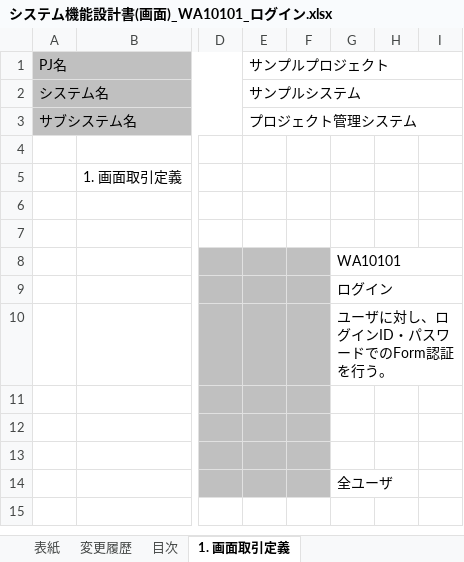
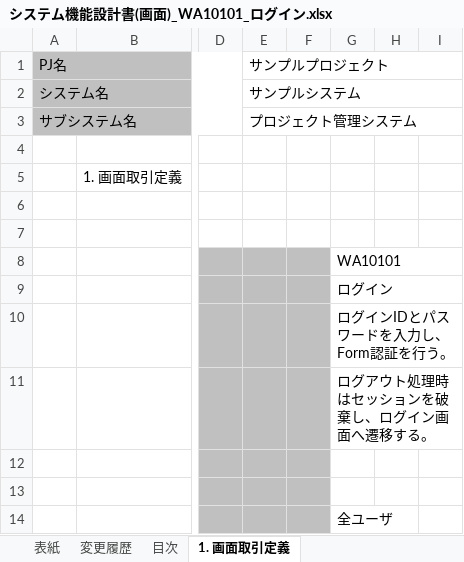
Before and after one commit to Fintan-contents/nablarch-system-development-guide, an Excel workbook: サンプルプロジェクト/設計書/A1_プロジェクト管理システム/030_アプリ設計/010_システム機能設計/システム機能設計書(画面)_WA10101_ログイン.xlsx, sheet 1. 画面取引定義, drawn as a sheet; only a part is shown, gaps mark what is left out; values as stored, in another font and other column widths than the file's, no borders; the diff names each change by its address in the sheet, - before the commit and + after, or states it on an @@ line.

```diff
--- a/サンプルプロジェクト/設計書/A1_プロジェクト管理システム/030_アプリ設計/010_システム機能設計/システム機能設計書(画面)_WA10101_ログイン.xlsx (sheet 1. 画面取引定義)
+++ b/サンプルプロジェクト/設計書/A1_プロジェクト管理システム/030_アプリ設計/010_システム機能設計/システム機能設計書(画面)_WA10101_ログイン.xlsx (sheet 1. 画面取引定義)
-G10: ユーザに対し、ログインID・パスワードでのForm認証を行う。
+G10: ログインIDとパスワードを入力し、Form認証を行う。
-G11: (empty)
+G11: ログアウト処理時はセッションを破棄し、ログイン画面へ遷移する。
```
Also changed, not shown: sheet 2. WA10101(ログイン画面), sheet 変更履歴, サンプルプロジェクト/設計書/A1_プロジェクト管理システム/010_要件定義/040_画面設計/画面一覧_A1_プロジェクト管理システム.xlsx, サンプルプロジェクト/設計書/A1_プロジェクト管理システム/010_要件定義/040_画面設計/画面遷移図_プロジェクト管理システム.xlsx, 1 other file.
